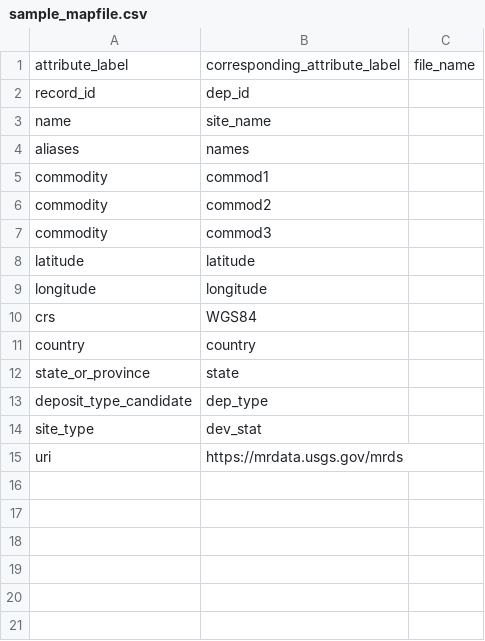
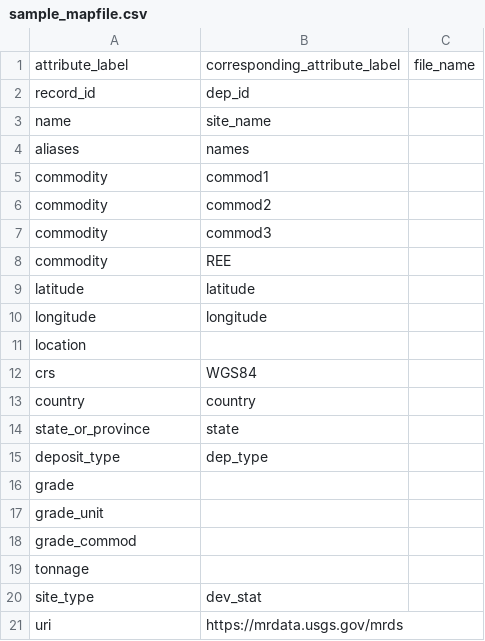
Before and after one commit to DARPA-CRITICALMAAS/umn-ta2-database-processing, a CSV file: sample_mapfile.csv, drawn as a sheet.

```diff
--- a/sample_mapfile.csv
+++ b/sample_mapfile.csv
@@ -7,4 +7,6 @@ commodity,commod2,
 commodity,commod3,
+commodity,REE,
 latitude,latitude,
 longitude,longitude,
+location,,
 crs,"WGS84",
@@ -12,3 +14,7 @@ country,country,
 state_or_province,state,
-deposit_type_candidate,dep_type,
+deposit_type,dep_type,
+grade,,
+grade_unit,,
+grade_commod,,
+tonnage,,
 site_type,dev_stat,
```
Also changed, not shown: 15 other files.
